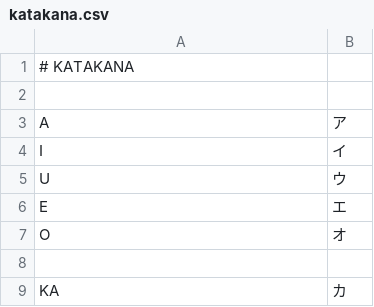
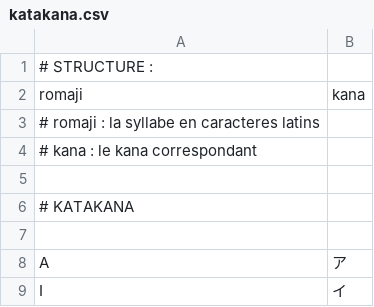
Before and after one commit to aminchb/jap, a CSV file: vocab/katakana.csv, drawn as a sheet; only a part is shown; the shorter side is filled out with more unchanged rows; the diff names each change by its address in the sheet, - before the commit and + after, or states it on an @@ line.

```diff
--- a/vocab/katakana.csv
+++ b/vocab/katakana.csv
+row 1: # STRUCTURE :
+row 2: romaji | kana
+row 3: # romaji : la syllabe en caracteres latins
+row 4: # kana : le kana correspondant
+row 5: (empty)
```
Also changed, not shown: 3 other files.
